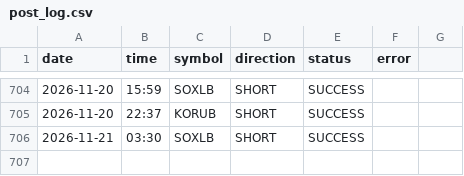
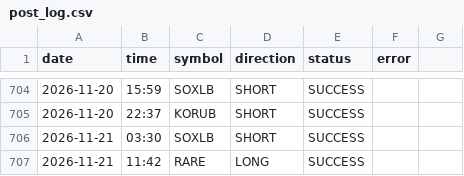
Before and after one commit to ali4asimb-cmyk/square.space.bot, a CSV file: post_log.csv, drawn as a sheet; only a part is shown, gaps mark what is left out.

```diff
--- a/post_log.csv
+++ b/post_log.csv
@@ -706 +706,2 @@ date,time,symbol,direction,status,error
 2026-11-21,03:30,SOXLB,SHORT,SUCCESS,
+2026-11-21,11:42,RARE,LONG,SUCCESS,
```
Also changed, not shown: 1 other file.
